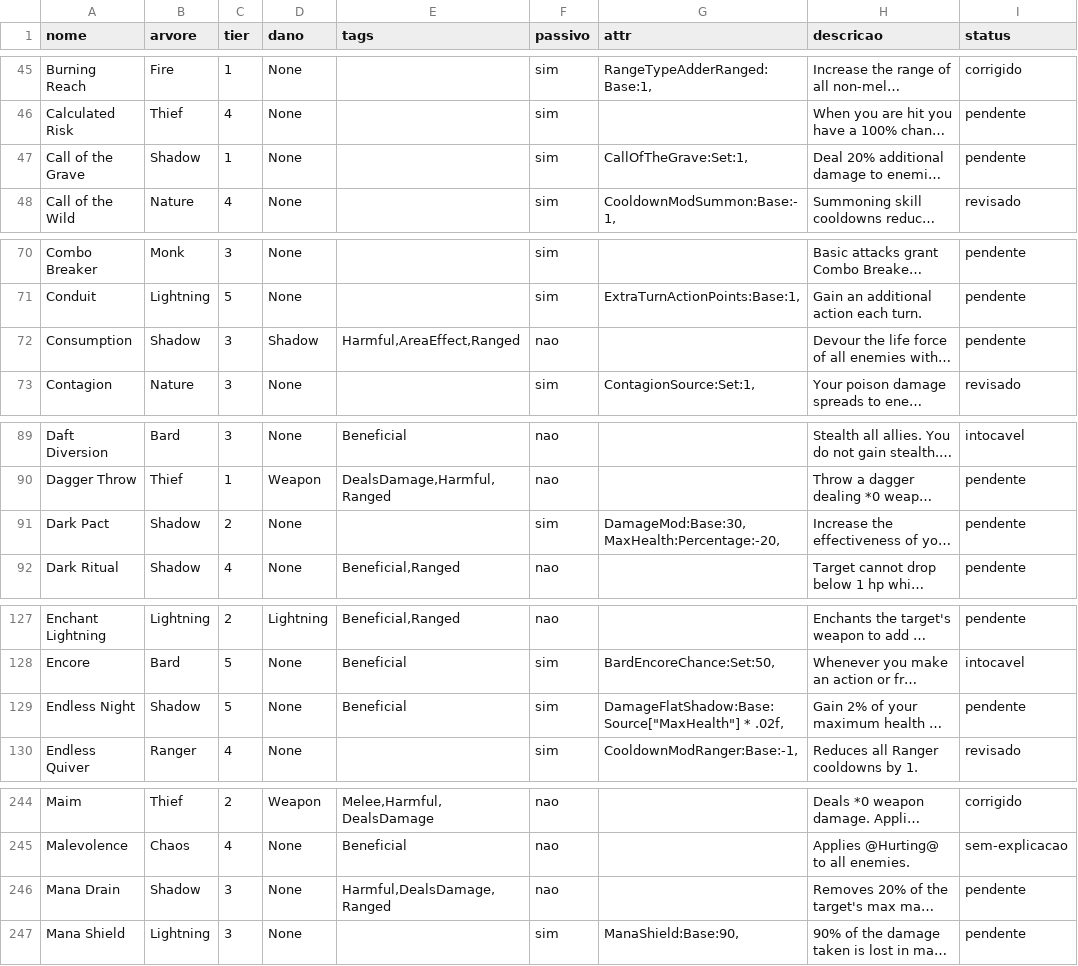
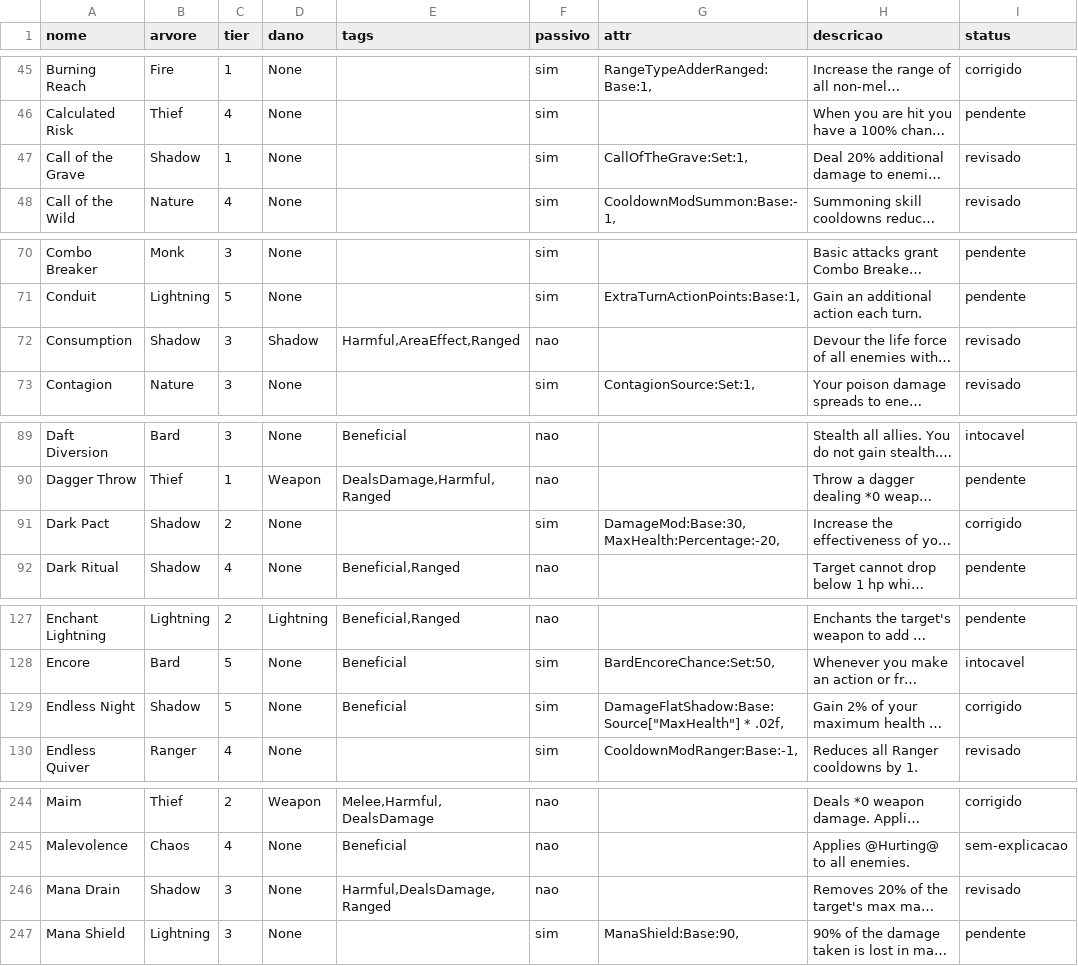
Before and after one commit to DefRuivo/stolenRealmMods, a CSV file: docs/cobertura/skills.csv, drawn as a sheet; only a part is shown, gaps mark what is left out; long unchanged cells end in …; the diff covers the shown part only; the diff names each change by its address in the sheet, - before the commit and + after, or states it on an @@ line.

Commit message:
Shadow lote 2: 9 dos 12 itens "conferir" fechados com prova no codigo
Bancada nova tools/analisa_conferir.py <arvore>: le a ficha do verify_tree e imprime, por
skill, attr/expr/acoes (com efeitos e acao referenciada)/gatilhos/status aplicados. O
numero que faltava quase sempre esta num desses lugares que o verify_tree nao olha.

Fechados:
  Call of the Grave - source["CallOfTheGrave"] > 0f && target.HealthRatio <= 0.5f ? 20 : 0
  Tainted Touch     - SourceStored['HealingForced'] = Source['MaxHealth'] * .12f
  Dark Pact         - DamageMod:Base:30, MaxHealth:Percentage:-20
  Mana Drain        - Target.MaxMana * .2f + Source.MaxMana * -.2f
  Hunger            - status Hunger: ManaOnHit:Base:10 + Target.MaxHealth * .1f
  Endless Night     - DamageFlatShadow:Base:Source["MaxHealth"] * .02f
  Soul Exchange     - HealingForced = Source['MaxHealth']
  Reaper's Toll     - PELO TESTE DO PROPRIO JOGO: Assert(Health - hp <= max * 0.1f + 1.5f)
  Consumption       - PELO TESTE: AssertPercentIncrease("MaxHealth", max, ..., 10 * Stacks)
                      ("granted N x 10% max health"). O +10% no caster vem de um status
                      separado (SHD_Status_Consumption_S) que o dump de skills nao liga a
                      skill - por isso o asset sozinho nao respondia.

Abertos (3, com motivo escrito no relatorio):
  Haunt          - texto da skill 6%, texto do status 8%, codigo MaxHealth * .025f = 2,5%.
                   Inconsistencia de DADOS do jogo: corrigir a tooltip esconderia metade.
  Vampiric Aura  - texto 5%, status LifeSteal:Base:50, e a unidade e porcento (o status
                   Vampire Lord Aura, com o mesmo 50, diz "Life steal increased by 50%").
                   Ressalva: o LifeSteal generico nao move o lifesteal no build atual,
                   entao nao da para cravar que sao 10x.
  Poison Cloud   - "within 2 hexes" mora no asset de terreno (mesma limitacao de Volley e
                   Rainstorm); as 4 stacks de Poisoned estao confirmadas.

Censo: 265 pendente - 88 corrigido - 58 revisado - 31 intocavel - 9 sem-explicacao.
Relatorio: docs/cobertura/revisao/RV-8b-shadow-lote2.md

```diff
--- a/docs/cobertura/skills.csv
+++ b/docs/cobertura/skills.csv
-I47 (status): pendente
+I47 (status): revisado
-I72 (status): pendente
+I72 (status): revisado
-I91 (status): pendente
+I91 (status): corrigido
-I129 (status): pendente
+I129 (status): corrigido
-I246 (status): pendente
+I246 (status): revisado
```
Also changed, not shown: 1 edited cell elsewhere in this file, 1 other file.
